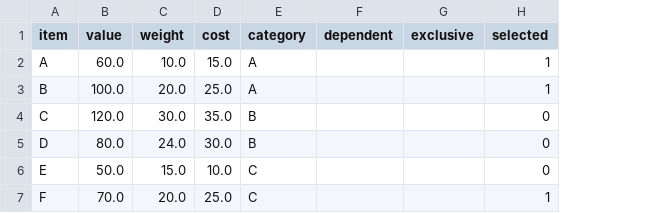
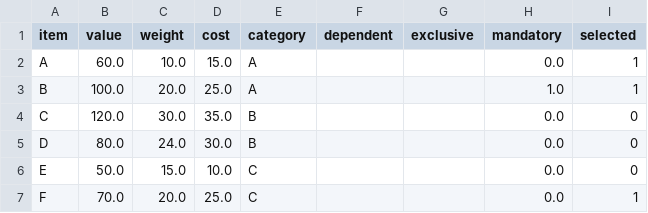
Before and after one commit to Rohit456780/ai-optimizer-agent, a CSV file: data/knapsack_solution.csv, drawn as a sheet; the diff names each change by its address in the sheet, - before the commit and + after, or states it on an @@ line.

```diff
--- a/data/knapsack_solution.csv
+++ b/data/knapsack_solution.csv
+column H (mandatory), rows 2-7: 0.0 | 1.0 | 0.0 | 0.0 | 0.0 | 0.0
```
Also changed, not shown: 5 other files.
